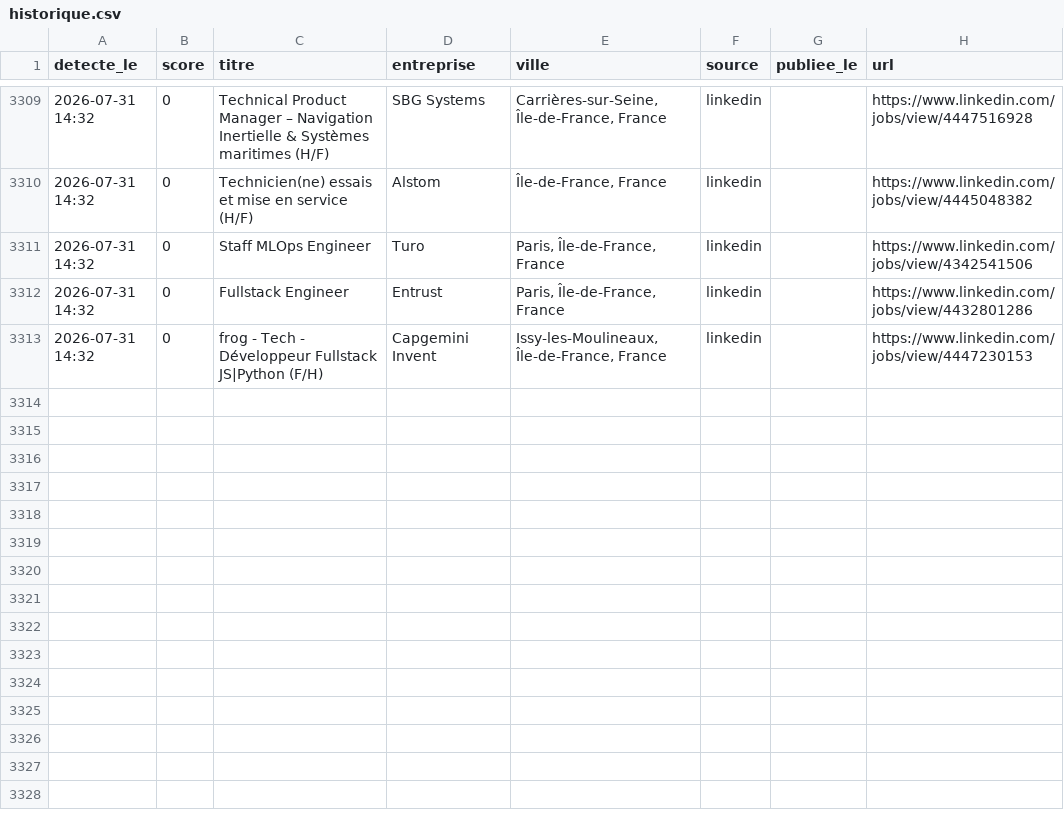
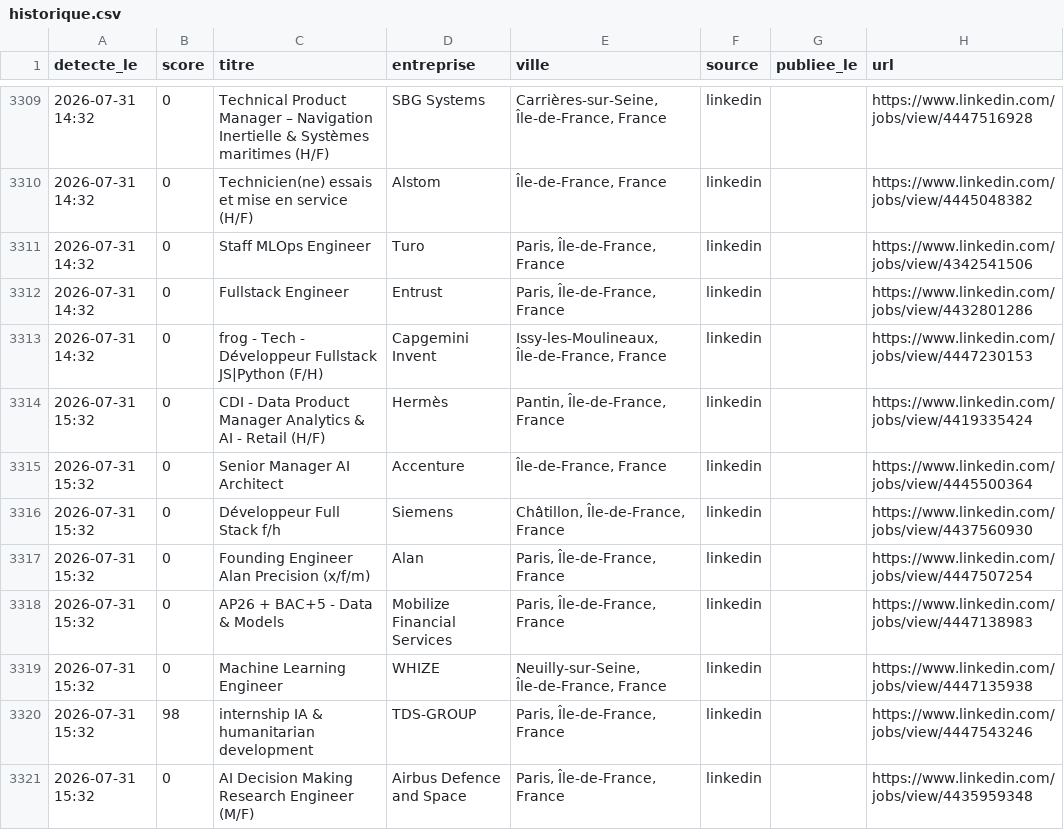
Before and after one commit to RaoufKessouar/job-radar, a CSV file: historique.csv, drawn as a sheet; only a part is shown, gaps mark what is left out; the diff names each change by its address in the sheet, - before the commit and + after, or states it on an @@ line.

```diff
--- a/historique.csv
+++ b/historique.csv
+row 3314: 2026-07-31 15:32 | 0 | CDI - Data Product Manager Analytics & AI - Retail (H/F) | Hermès | Pantin, Île-de-France, France | linkedin |  | https://www.linkedin.com/jobs/view/4419335424
+row 3315: 2026-07-31 15:32 | 0 | Senior Manager AI Architect | Accenture | Île-de-France, France | linkedin |  | https://www.linkedin.com/jobs/view/4445500364
+row 3316: 2026-07-31 15:32 | 0 | Développeur Full Stack f/h | Siemens | Châtillon, Île-de-France, France | linkedin |  | https://www.linkedin.com/jobs/view/4437560930
+row 3317: 2026-07-31 15:32 | 0 | Founding Engineer Alan Precision (x/f/m) | Alan | Paris, Île-de-France, France | linkedin |  | https://www.linkedin.com/jobs/view/4447507254
+row 3318: 2026-07-31 15:32 | 0 | AP26 + BAC+5 - Data & Models | Mobilize Financial Services | Paris, Île-de-France, France | linkedin |  | https://www.linkedin.com/jobs/view/4447138983
+row 3319: 2026-07-31 15:32 | 0 | Machine Learning Engineer | WHIZE | Neuilly-sur-Seine, Île-de-France, France | linkedin |  | https://www.linkedin.com/jobs/view/4447135938
+row 3320: 2026-07-31 15:32 | 98 | internship IA & humanitarian development | TDS-GROUP | Paris, Île-de-France, France | linkedin |  | https://www.linkedin.com/jobs/view/4447543246
+row 3321: 2026-07-31 15:32 | 0 | AI Decision Making Research Engineer (M/F) | Airbus Defence and Space | Paris, Île-de-France, France | linkedin |  | https://www.linkedin.com/jobs/view/4435959348
```
Also changed, not shown: 1 other file.
